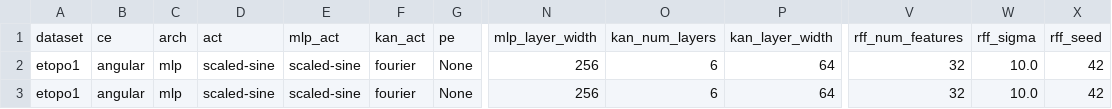
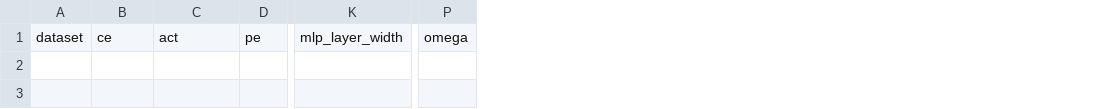
Before and after one commit to Fre-Ar/BSPS6, a CSV file: results/runs.csv, drawn as a sheet; only a part is shown, gaps mark what is left out; removed rows and columns are numbered as before the commit, all else as after; rows hold the shown columns only; the diff names each change by its address in the sheet, - before the commit and + after, or states it on an @@ line.

```diff
--- a/results/runs.csv
+++ b/results/runs.csv
-column C, row 1: arch
-column E, row 1: mlp_act
-column F, row 1: kan_act
-column O, row 1: kan_num_layers
-column P, row 1: kan_layer_width
+column P, row 1: omega
-column V, row 1: rff_num_features
-column W, row 1: rff_sigma
-column X, row 1: rff_seed
-row 2: etopo1 | angular | mlp | scaled-sine | scaled-sine | fourier | None | 256 | 6 | 64 | 32 | 10.0 | 42
-row 3: etopo1 | angular | mlp | scaled-sine | scaled-sine | fourier | None | 256 | 6 | 64 | 32 | 10.0 | 42
```
Also changed, not shown: 5 other files.
